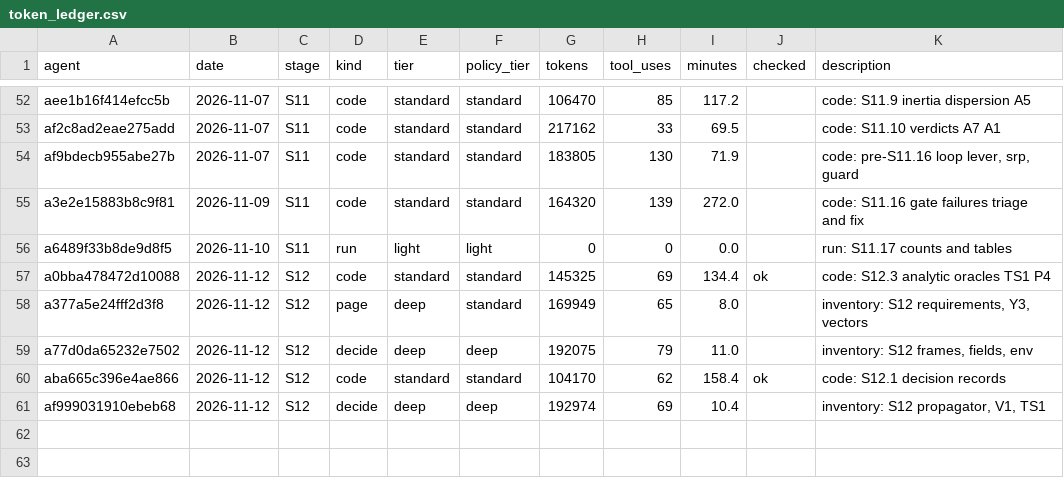
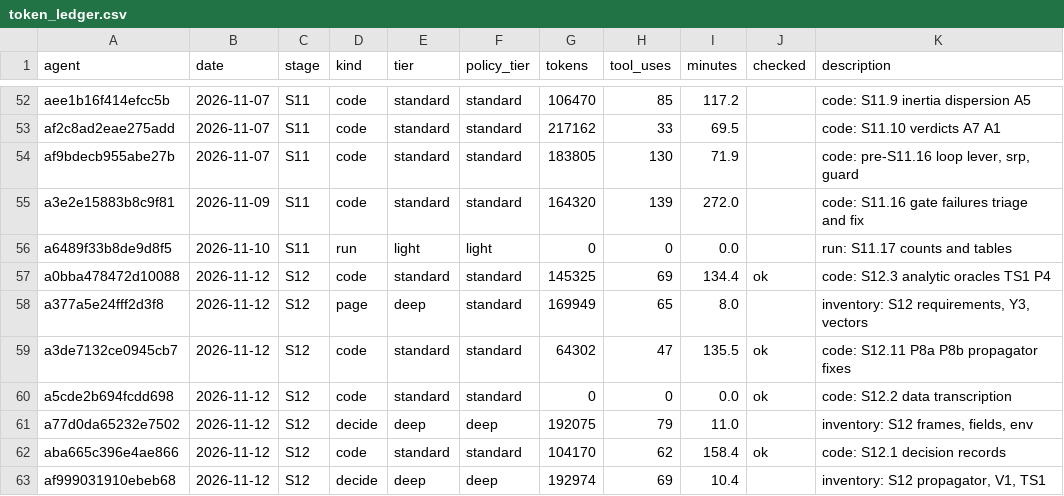
Before and after one commit to AmanRai0603/TRI_NETRA_Satellite, a CSV file: results/token_ledger.csv, drawn as a sheet; only a part is shown, gaps mark what is left out; the diff names each change by its address in the sheet, - before the commit and + after, or states it on an @@ line.

```diff
--- a/results/token_ledger.csv
+++ b/results/token_ledger.csv
+row 59: a3de7132ce0945cb7 | 2026-11-12 | S12 | code | standard | standard | 64302 | 47 | 135.5 | ok | code: S12.11 P8a P8b propagator fixes
+row 60: a5cde2b694fcdd698 | 2026-11-12 | S12 | code | standard | standard | 0 | 0 | 0.0 | ok | code: S12.2 data transcription
```
Also changed, not shown: 1 other file.
